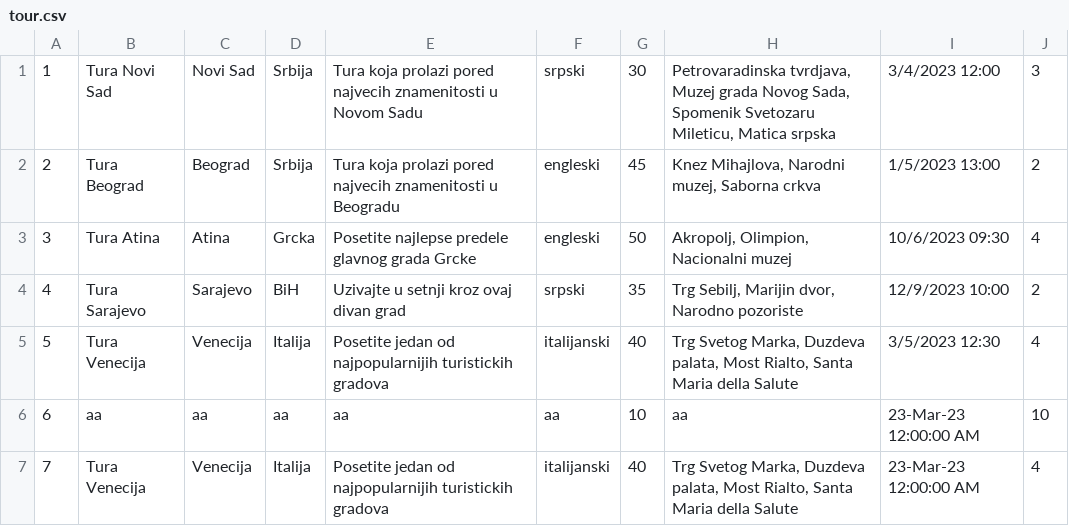
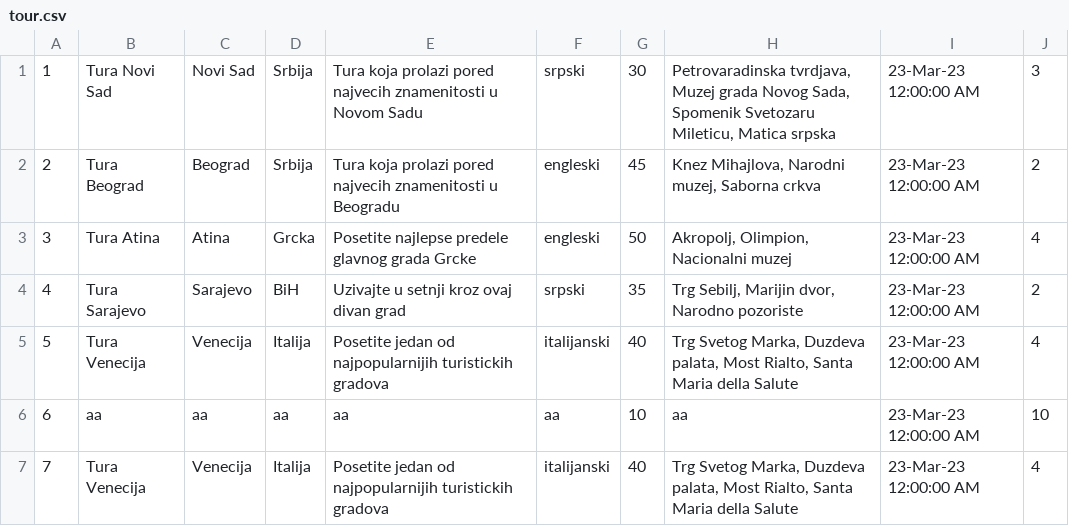
Before and after one commit to teodorazunic/SIMS, a CSV file: SIMS-Initial-Project-main/InitialProject/InitialProject/Resources/Data/tour.csv, drawn as a sheet.

```diff
--- a/SIMS-Initial-Project-main/InitialProject/InitialProject/Resources/Data/tour.csv
+++ b/SIMS-Initial-Project-main/InitialProject/InitialProject/Resources/Data/tour.csv
@@ -1,6 +1,6 @@
-1|Tura Novi Sad|Novi Sad|Srbija|Tura koja prolazi pored najvecih znamenitosti u Novom Sadu|srpski|30|Petrovaradinska tvrdjava, Muzej grada Novog Sada, Spomenik Svetozaru Mileticu, Matica srpska|3/4/2023 12:00|3|
-2|Tura Beograd|Beograd|Srbija|Tura koja prolazi pored najvecih znamenitosti u Beogradu|engleski|45|Knez Mihajlova, Narodni muzej, Saborna crkva|1/5/2023 13:00|2|
-3|Tura Atina|Atina|Grcka|Posetite najlepse predele glavnog grada Grcke|engleski|50|Akropolj, Olimpion, Nacionalni muzej|10/6/2023 09:30|4|
-4|Tura Sarajevo|Sarajevo|BiH|Uzivajte u setnji kroz ovaj divan grad|srpski|35|Trg Sebilj, Marijin dvor, Narodno pozoriste|12/9/2023 10:00|2|
-5|Tura Venecija|Venecija|Italija|Posetite jedan od najpopularnijih turistickih gradova|italijanski|40|Trg Svetog Marka, Duzdeva palata, Most Rialto, Santa Maria della Salute|3/5/2023 12:30|4|
+1|Tura Novi Sad|Novi Sad|Srbija|Tura koja prolazi pored najvecih znamenitosti u Novom Sadu|srpski|30|Petrovaradinska tvrdjava, Muzej grada Novog Sada, Spomenik Svetozaru Mileticu, Matica srpska|23-Mar-23 12:00:00 AM|3|
+2|Tura Beograd|Beograd|Srbija|Tura koja prolazi pored najvecih znamenitosti u Beogradu|engleski|45|Knez Mihajlova, Narodni muzej, Saborna crkva|23-Mar-23 12:00:00 AM|2|
+3|Tura Atina|Atina|Grcka|Posetite najlepse predele glavnog grada Grcke|engleski|50|Akropolj, Olimpion, Nacionalni muzej|23-Mar-23 12:00:00 AM|4|
+4|Tura Sarajevo|Sarajevo|BiH|Uzivajte u setnji kroz ovaj divan grad|srpski|35|Trg Sebilj, Marijin dvor, Narodno pozoriste|23-Mar-23 12:00:00 AM|2|
+5|Tura Venecija|Venecija|Italija|Posetite jedan od najpopularnijih turistickih gradova|italijanski|40|Trg Svetog Marka, Duzdeva palata, Most Rialto, Santa Maria della Salute|23-Mar-23 12:00:00 AM|4|
 6|aa|aa|aa|aa|aa|10|aa|23-Mar-23 12:00:00 AM|10
```
Also changed, not shown: 2 other files.
